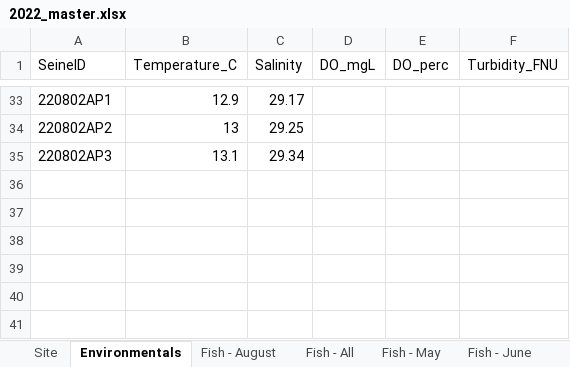
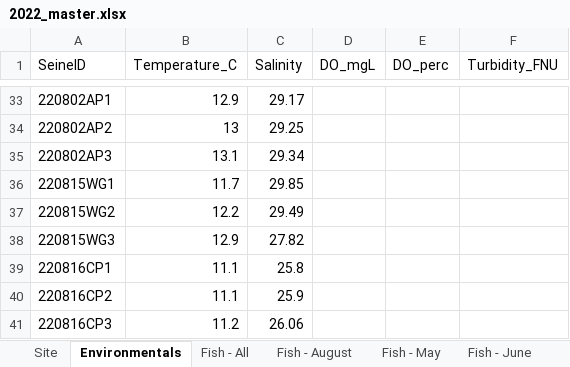
Before and after one commit to kbnerr/nearshore-fish, an Excel workbook: data/2022_master.xlsx, sheet Environmentals, drawn as a sheet; only a part is shown, gaps mark what is left out; values as stored, in another font and other column widths than the file's, no borders; the diff names each change by its address in the sheet, - before the commit and + after, or states it on an @@ line.

```diff
--- a/data/2022_master.xlsx (sheet Environmentals)
+++ b/data/2022_master.xlsx (sheet Environmentals)
@@ sheet tab order changed: Site | Environmentals | Fish - All | Fish - August | Fish - May | Fish - June @@
+row 36: 220815WG1 | 11.7 | 29.85
+row 37: 220815WG2 | 12.2 | 29.49
+row 38: 220815WG3 | 12.9 | 27.82
+row 39: 220816CP1 | 11.1 | 25.8
+row 40: 220816CP2 | 11.1 | 25.9
+row 41: 220816CP3 | 11.2 | 26.06
```
Also changed, not shown: sheet Fish - August, sheet Site, sheet Dropdown.
